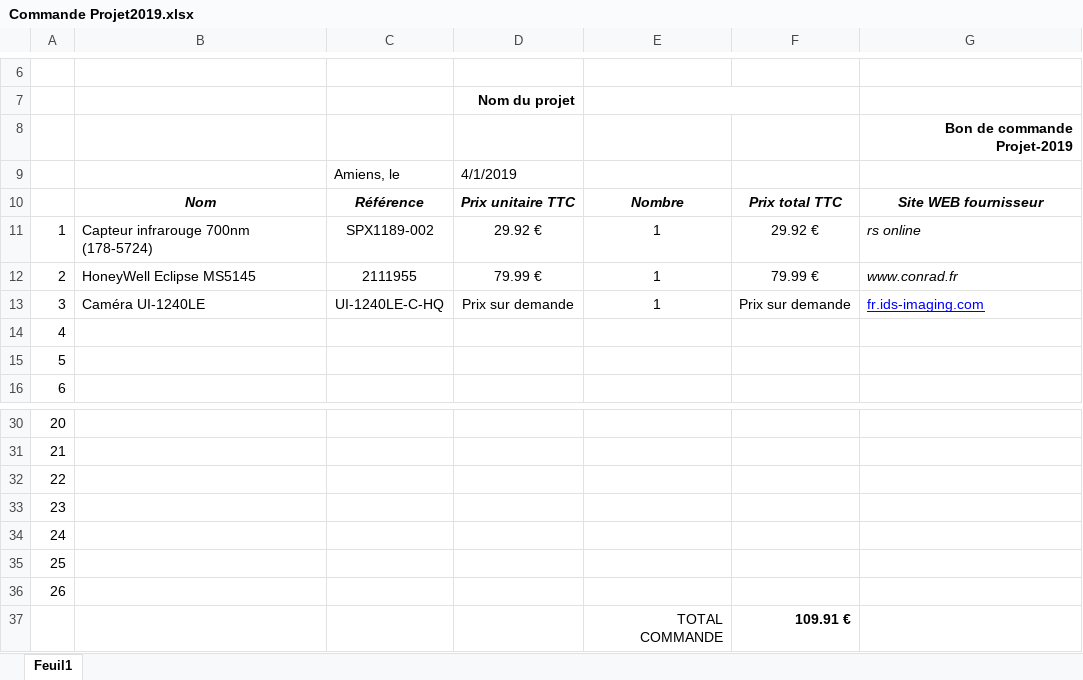
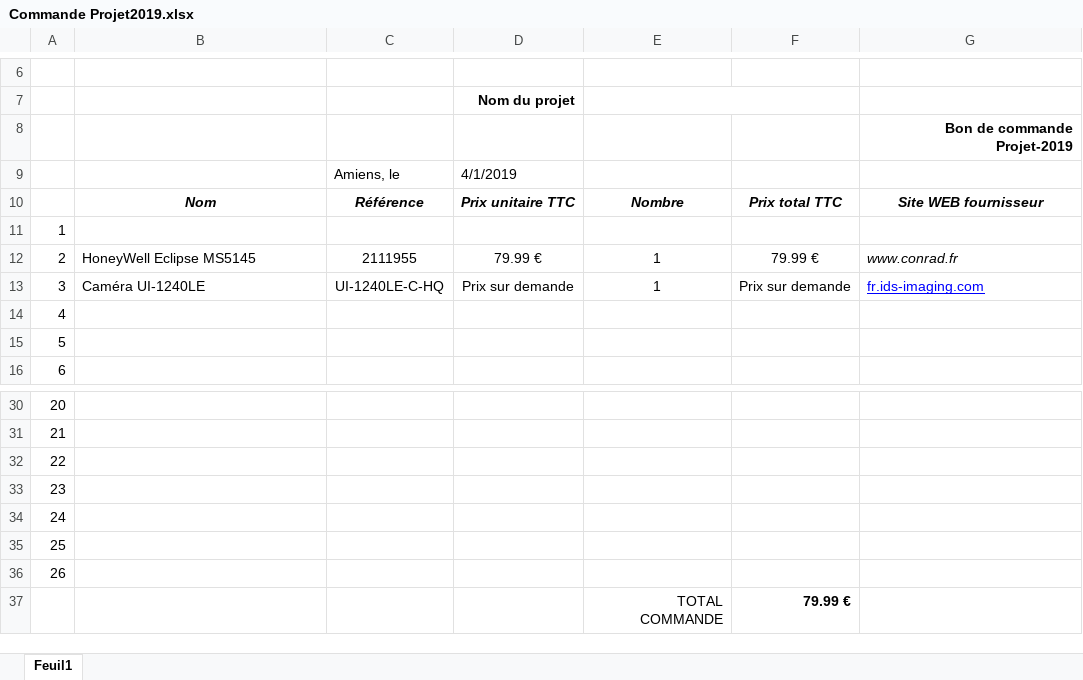
Before and after one commit to Kolinor/projet_pharmacie, an Excel workbook: étude physique/Commande Projet2019.xlsx, sheet Feuil1, drawn as a sheet; only a part is shown, gaps mark what is left out; values as stored, in another font and other column widths than the file's, no borders; charts and pictures not drawn; the diff names each change by its address in the sheet, - before the commit and + after, or states it on an @@ line.

Commit message:
Update Commande Projet2019.xlsx

```diff
--- a/étude physique/Commande Projet2019.xlsx (sheet Feuil1)
+++ b/étude physique/Commande Projet2019.xlsx (sheet Feuil1)
-B11: Capteur infrarouge 700nm (178-5724)
+B11: (empty)
-C11: SPX1189-002
+C11: (empty)
-D11: 29.92 €
+D11: (empty)
-E11: 1
+E11: (empty)
-F11: 29.92 €
+F11: (empty)
-G11: rs online
+G11: (empty)
-F37: 109.91 €
+F37: 79.99 €
```
